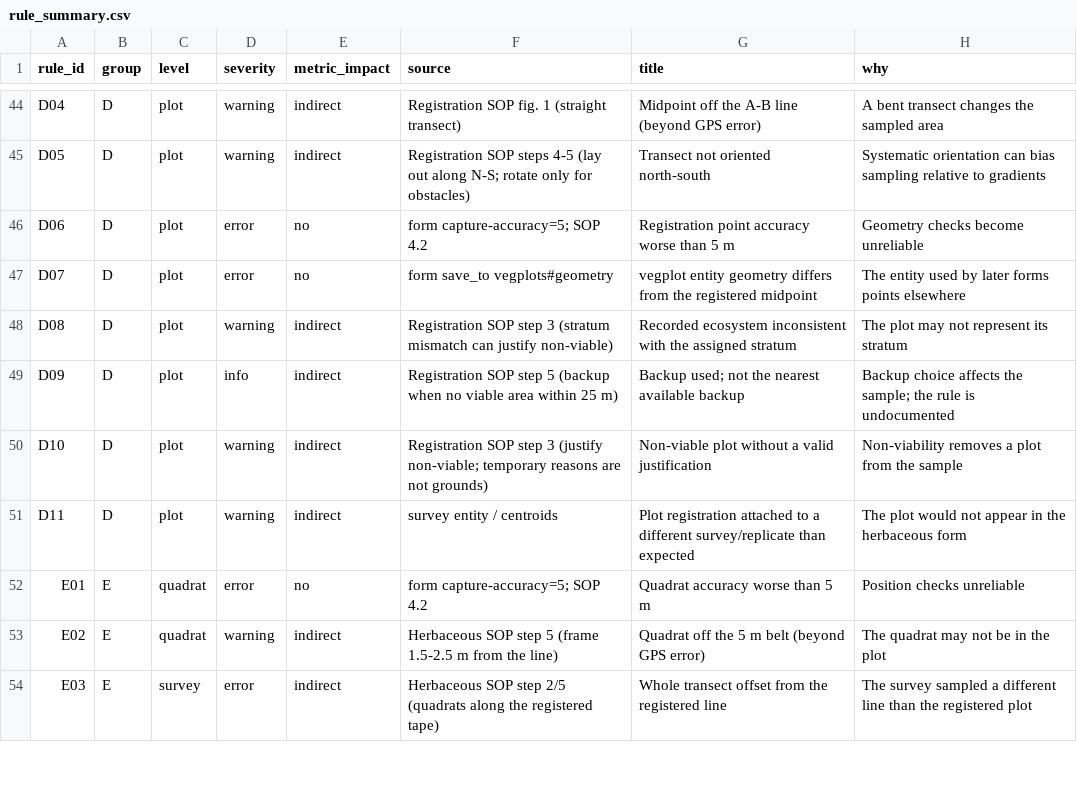
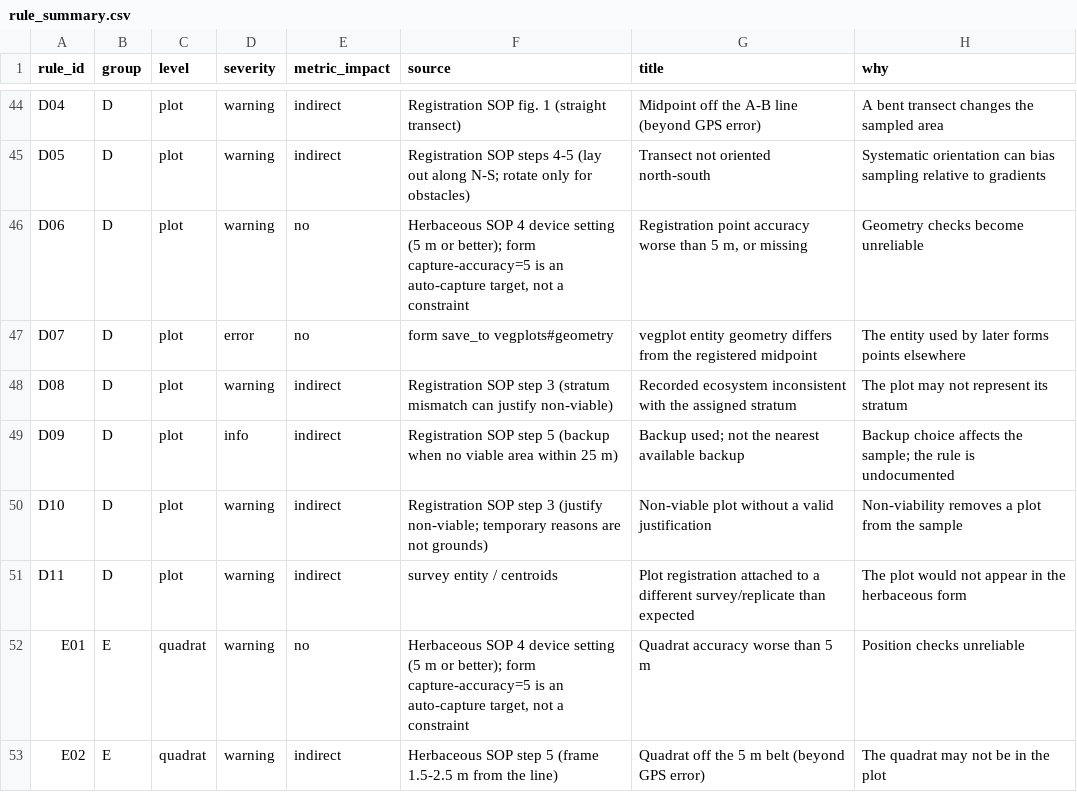
Before and after one commit to carlosdhoyos/naturalstate, a CSV file: challenge2/outputs/rule_summary.csv, drawn as a sheet; only a part is shown, gaps mark what is left out; the shorter side is filled out with more unchanged rows; the diff names each change by its address in the sheet, - before the commit and + after, or states it on an @@ line.

```diff
--- a/challenge2/outputs/rule_summary.csv
+++ b/challenge2/outputs/rule_summary.csv
-D46 (severity): error
+D46 (severity): warning
-F46 (source): form capture-accuracy=5; SOP 4.2
+F46 (source): Herbaceous SOP 4 device setting (5 m or better); form capture-accuracy=5 is an auto-capture target, not a constraint
-G46 (title): …than 5 m
+G46 (title): …than 5 m, or missing
-D52 (severity): error
+D52 (severity): warning
-F52 (source): form capture-accuracy=5; SOP 4.2
+F52 (source): Herbaceous SOP 4 device setting (5 m or better); form capture-accuracy=5 is an auto-capture target, not a constraint
```
Also changed, not shown: challenge2/outputs/effort_plan.csv, challenge2/outputs/effort_plots.csv, 28 other files.
